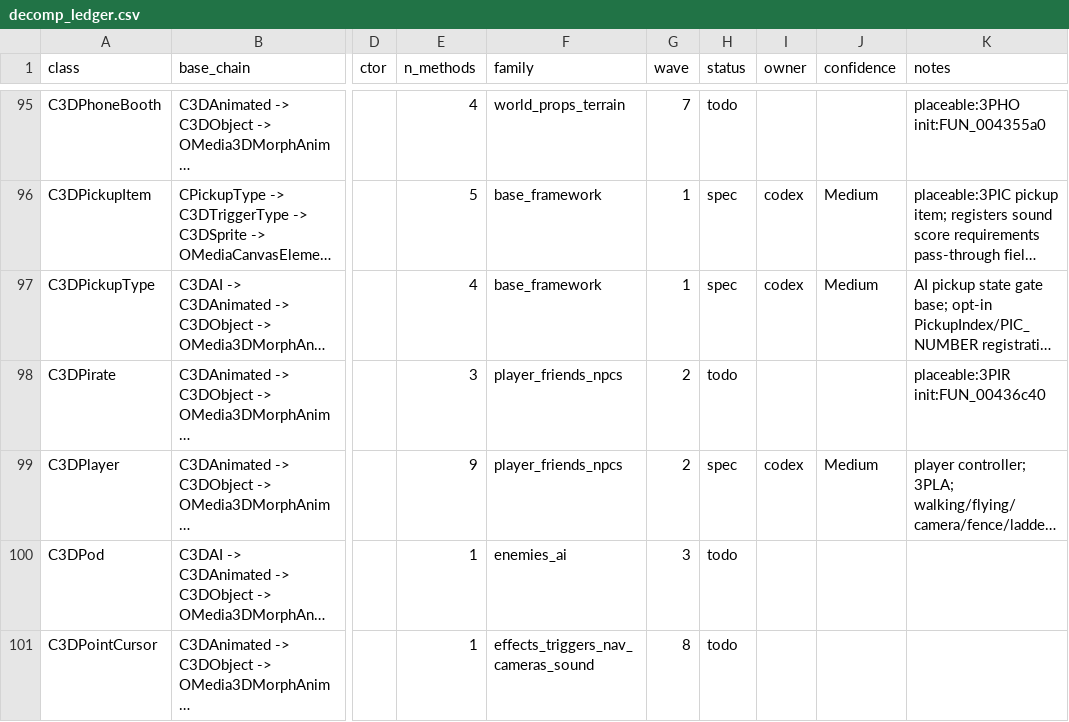
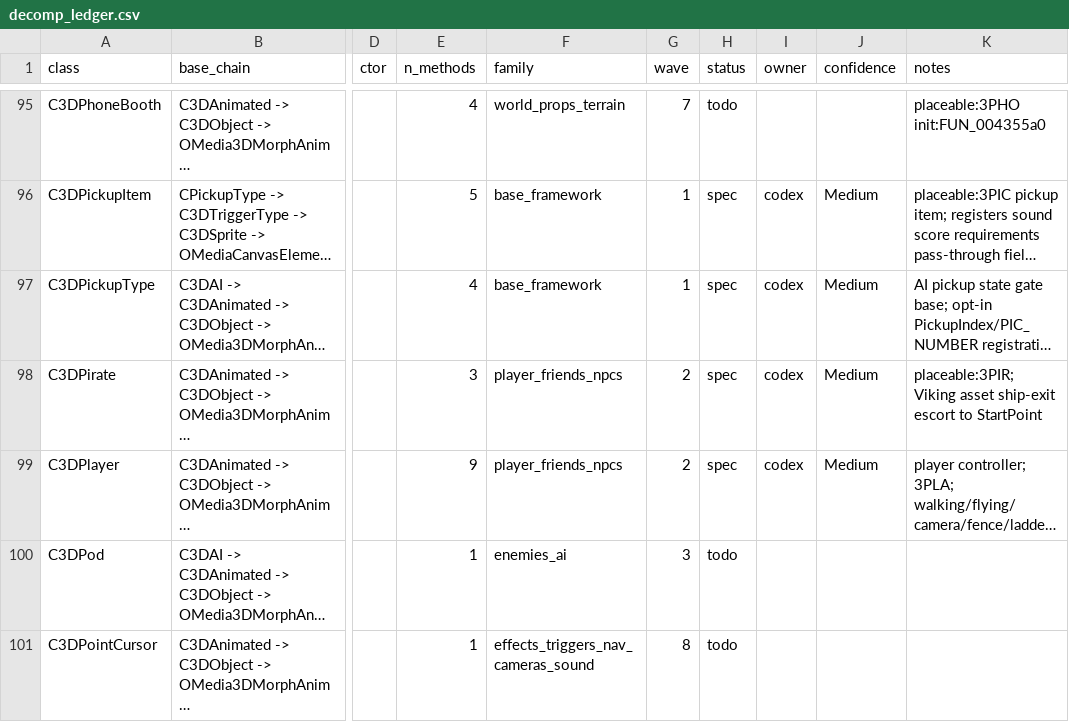
Before and after one commit to alexscott2718-gif/jn-engine, a CSV file: docs/decomp_ledger.csv, drawn as a sheet; only a part is shown, gaps mark what is left out; long unchanged cells end in …; the diff names each change by its address in the sheet, - before the commit and + after, or states it on an @@ line.

Commit message:
decomp(C3DPirate): spec ship exit escort

```diff
--- a/docs/decomp_ledger.csv
+++ b/docs/decomp_ledger.csv
-H98 (status): todo
+H98 (status): spec
-I98 (owner): (empty)
+I98 (owner): codex
-J98 (confidence): (empty)
+J98 (confidence): Medium
-K98 (notes): placeable:3PIR init:FUN_00436c40
+K98 (notes): placeable:3PIR; Viking asset ship-exit escort to StartPoint
```
Also changed, not shown: docs/_gam_classids.tsv, 2 other files.
